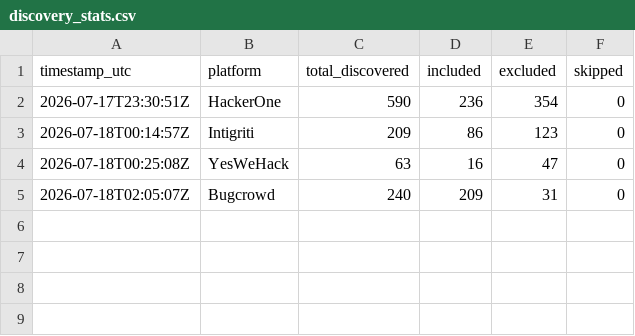
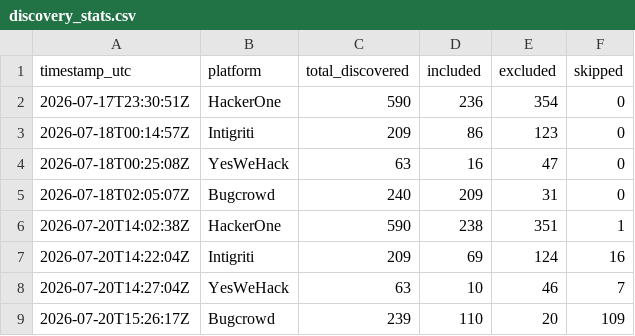
Before and after one commit to Fazila-Afreen-M-F/bug-bounty-hunter, a CSV file: discovery_stats.csv, drawn as a sheet.

```diff
--- a/discovery_stats.csv
+++ b/discovery_stats.csv
@@ -5 +5,5 @@ timestamp_utc,platform,total_discovered,included,excluded,skipped
 2026-07-18T02:05:07Z,Bugcrowd,240,209,31,0
+2026-07-20T14:02:38Z,HackerOne,590,238,351,1
+2026-07-20T14:22:04Z,Intigriti,209,69,124,16
+2026-07-20T14:27:04Z,YesWeHack,63,10,46,7
+2026-07-20T15:26:17Z,Bugcrowd,239,110,20,109
```
Also changed, not shown: domain_program_map.csv, 12 other files.
